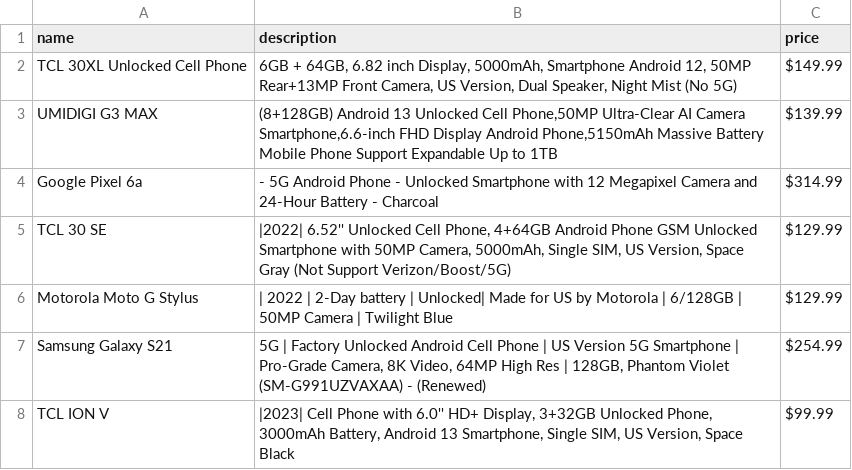
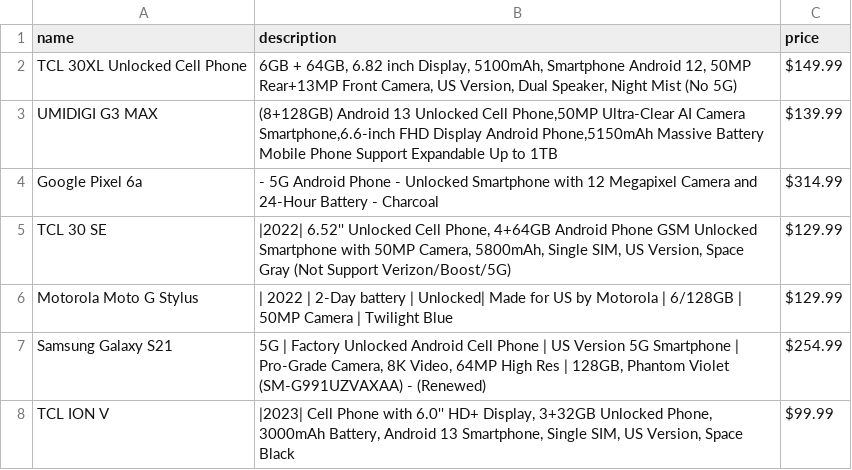
Before and after one commit to blueoran/CRS, a CSV file: data/2023_phone.csv, drawn as a sheet; only a part is shown.

```diff
--- a/data/2023_phone.csv
+++ b/data/2023_phone.csv
@@ -1,6 +1,6 @@
 name,description,price
-TCL 30XL Unlocked Cell Phone,"6GB + 64GB, 6.82 inch Display, 5000mAh, Smartphone Android 12, 50MP Rear+13MP Front Camera, US Version, Dual Speaker, Night Mist (No 5G)",$149.99
+TCL 30XL Unlocked Cell Phone,"6GB + 64GB, 6.82 inch Display, 5100mAh, Smartphone Android 12, 50MP Rear+13MP Front Camera, US Version, Dual Speaker, Night Mist (No 5G)",$149.99
 UMIDIGI G3 MAX," (8+128GB) Android 13 Unlocked Cell Phone,50MP Ultra-Clear AI Camera Smartphone,6.6-inch FHD Display Android Phone,5150mAh Massive Battery Mobile Phone Support Expandable Up to 1TB",$139.99
 Google Pixel 6a," - 5G Android Phone - Unlocked Smartphone with 12 Megapixel Camera and 24-Hour Battery - Charcoal",$314.99
-TCL 30 SE," |2022| 6.52'' Unlocked Cell Phone, 4+64GB Android Phone GSM Unlocked Smartphone with 50MP Camera, 5000mAh, Single SIM, US Version, Space Gray (Not Support Verizon/Boost/5G)",$129.99
+TCL 30 SE," |2022| 6.52'' Unlocked Cell Phone, 4+64GB Android Phone GSM Unlocked Smartphone with 50MP Camera, 5800mAh, Single SIM, US Version, Space Gray (Not Support Verizon/Boost/5G)",$129.99
 Motorola Moto G Stylus," | 2022 | 2-Day battery | Unlocked| Made for US by Motorola | 6/128GB | 50MP Camera | Twilight Blue",$129.99
```
Also changed, not shown: 4 other files.
